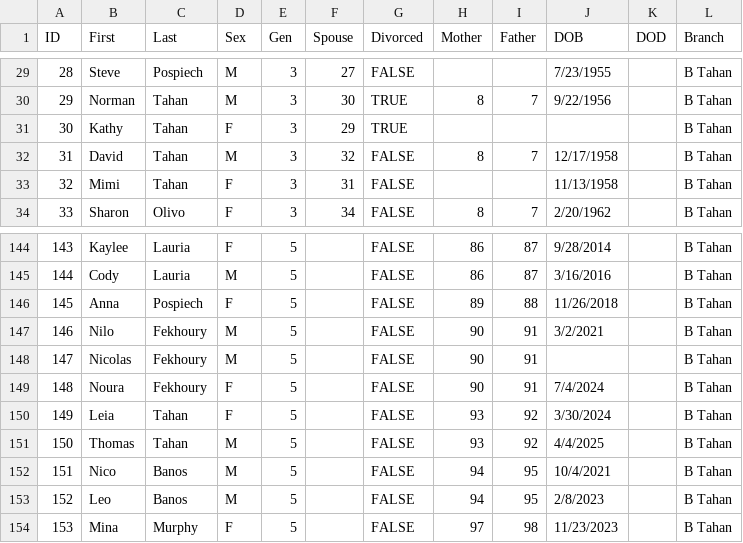
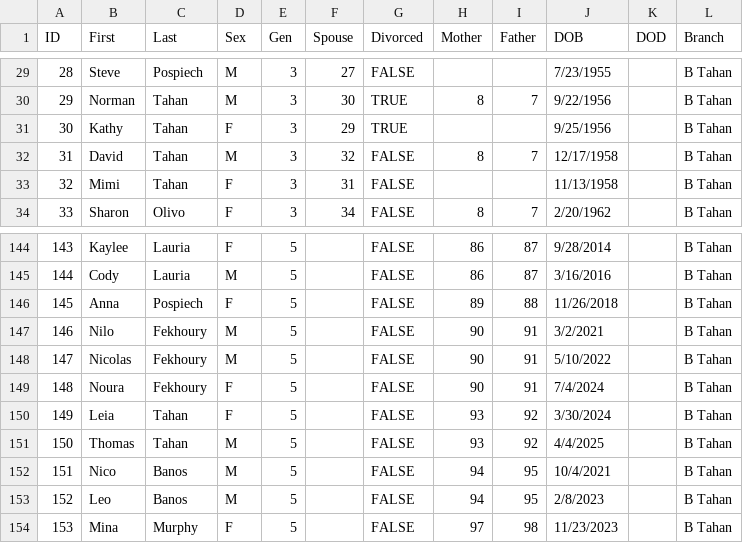
Before and after one commit to umbraudax/tahantree, a CSV file: public/data.csv, drawn as a sheet; only a part is shown, gaps mark what is left out.

Commit message:
Update public data.csv with missing dates of birth for individuals and adjust FamilyTreeCanvas styles for mobile responsiveness

```diff
--- a/public/data.csv
+++ b/public/data.csv
@@ -30,3 +30,3 @@ ID,First,Last,Sex,Gen,Spouse,Divorced,Mother,Father,DOB,DOD,Branch
 29,Norman,Tahan,M,3,30,TRUE,8,7,9/22/1956,,B Tahan
-30,Kathy,Tahan,F,3,29,TRUE,,,,,B Tahan
+30,Kathy,Tahan,F,3,29,TRUE,,,9/25/1956,,B Tahan
 31,David,Tahan,M,3,32,FALSE,8,7,12/17/1958,,B Tahan
@@ -147,3 +147,3 @@ ID,First,Last,Sex,Gen,Spouse,Divorced,Mother,Father,DOB,DOD,Branch
 146,Nilo,Fekhoury,M,5,,FALSE,90,91,3/2/2021,,B Tahan
-147,Nicolas,Fekhoury,M,5,,FALSE,90,91,,,B Tahan
+147,Nicolas,Fekhoury,M,5,,FALSE,90,91,5/10/2022,,B Tahan
 148,Noura,Fekhoury,F,5,,FALSE,90,91,7/4/2024,,B Tahan
```
Also changed, not shown: 1 other file.
